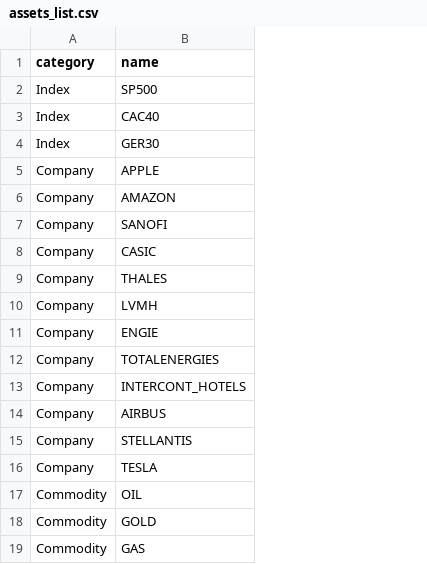
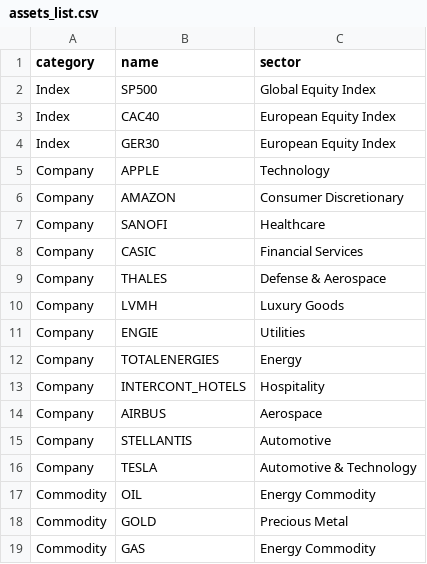
Before and after one commit to Victorlstd/FinsightAI, a CSV file: data/assets_list.csv, drawn as a sheet; the diff names each change by its address in the sheet, - before the commit and + after, or states it on an @@ line.

Commit message:
Update assets_list.csv

```diff
--- a/data/assets_list.csv
+++ b/data/assets_list.csv
+column C (sector), rows 2-19: Global Equity Index | European Equity Index | European Equity Index | Technology | Consumer Discretionary | Healthcare | Financial Services | Defense & Aerospace | Luxury Goods | Utilities | Energy | Hospitality | Aerospace | Automotive | Automotive & Technology | Energy Commodity | Precious Metal | Energy Commodity
```
